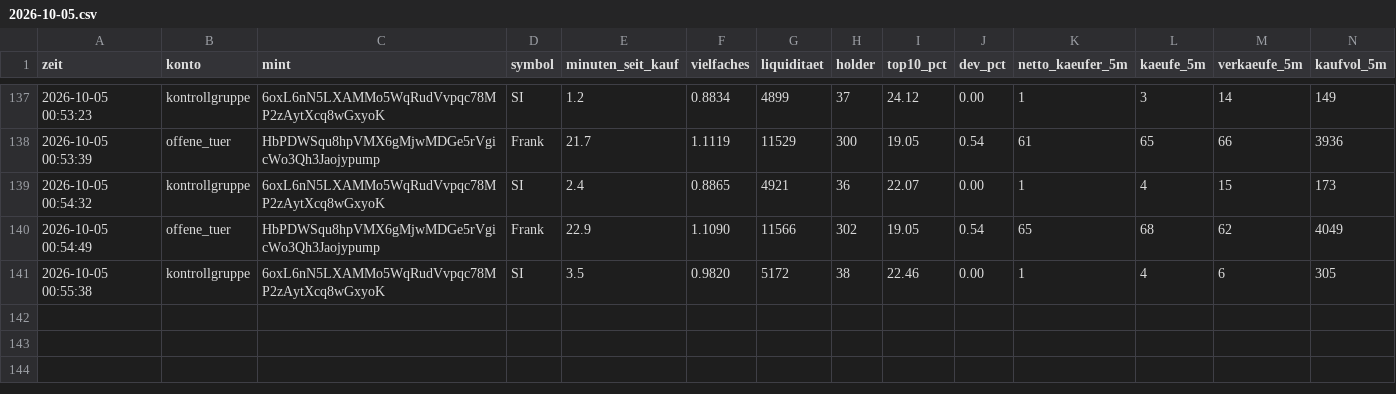
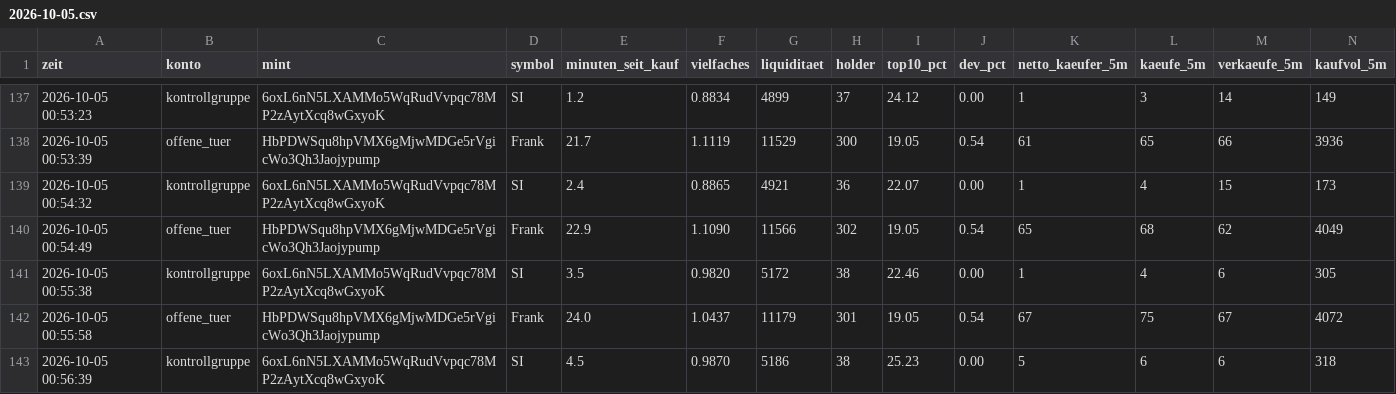
Before and after one commit to Jubosaurus/solana-meme-paperbot, a CSV file: flugschreiber/2026-10-05.csv, drawn as a sheet; only a part is shown, gaps mark what is left out; rows hold the shown columns only; the diff names each change by its address in the sheet, - before the commit and + after, or states it on an @@ line.

```diff
--- a/flugschreiber/2026-10-05.csv
+++ b/flugschreiber/2026-10-05.csv
+row 142: 2026-10-05 00:55:58 | offene_tuer | HbPDWSqu8hpVMX6gMjwMDGe5rVgicWo3Qh3Jaojypump | Frank | 24.0 | 1.0437 | 11179 | 301 | 19.05 | 0.54 | 67 | 75 | 67 | 4072
+row 143: 2026-10-05 00:56:39 | kontrollgruppe | 6oxL6nN5LXAMMo5WqRudVvpqc78MP2zAytXcq8wGxyoK | SI | 4.5 | 0.9870 | 5186 | 38 | 25.23 | 0.00 | 5 | 6 | 6 | 318
```
Also changed, not shown: 16 other files.
